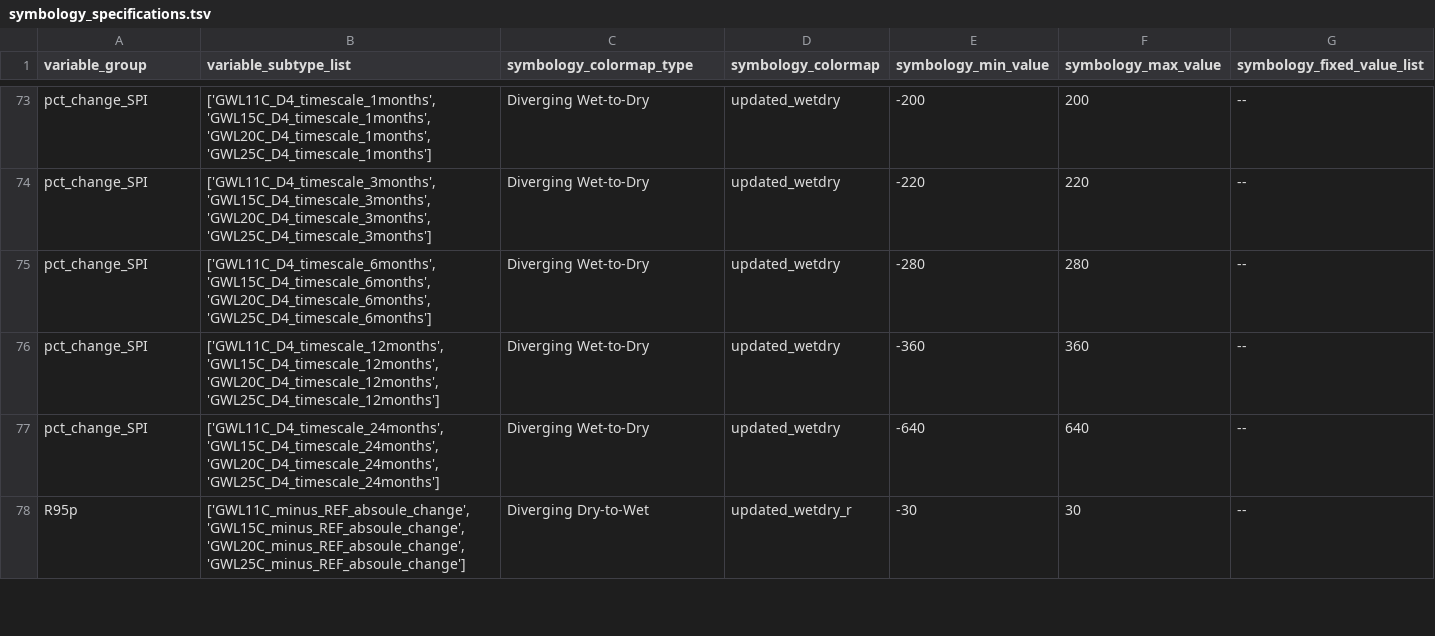
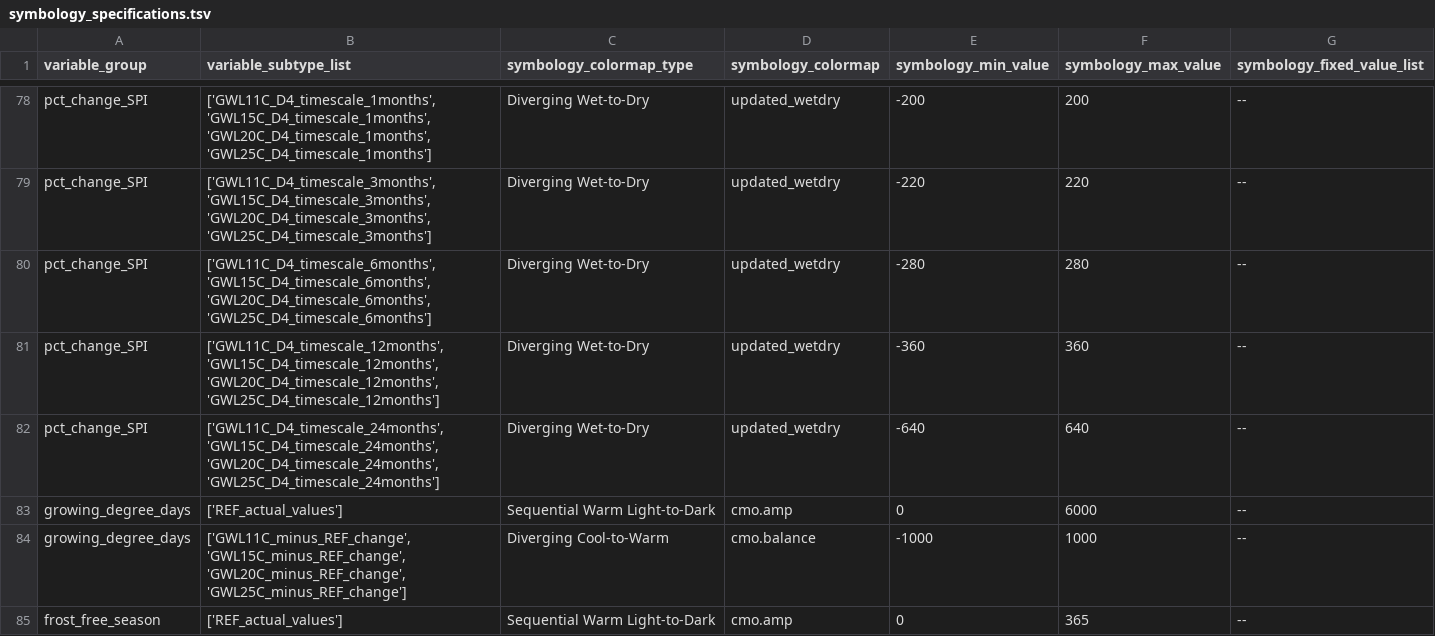
Before and after one commit to jthielen/co_climate_hazard_maps, a TSV file: symbology_specifications.tsv, drawn as a sheet; only a part is shown, gaps mark what is left out; the shorter side is filled out with more unchanged rows; the diff covers the shown part only; the diff names each change by its address in the sheet, - before the commit and + after, or states it on an @@ line.

Commit message:
Update for Jun 9 data batch

```diff
--- a/symbology_specifications.tsv
+++ b/symbology_specifications.tsv
+row 83: growing_degree_days | ['REF_actual_values'] | Sequential Warm Light-to-Dark | cmo.amp | 0 | 6000 | --
+row 84: growing_degree_days | ['GWL11C_minus_REF_change', 'GWL15C_minus_REF_change', 'GWL20C_minus_REF_change', 'GWL25C_minus_REF_change'] | Diverging Cool-to-Warm | cmo.balance | -1000 | 1000 | --
+row 85: frost_free_season | ['REF_actual_values'] | Sequential Warm Light-to-Dark | cmo.amp | 0 | 365 | --
```
Also changed, not shown: 8 added rows and 4 edited cells elsewhere in this file, 3 other files.
